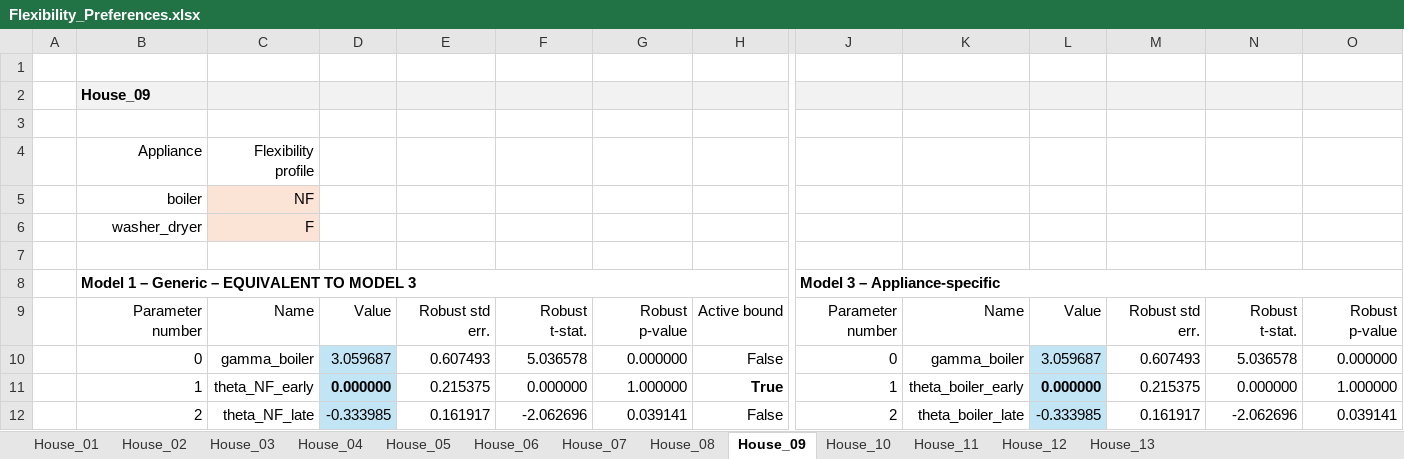
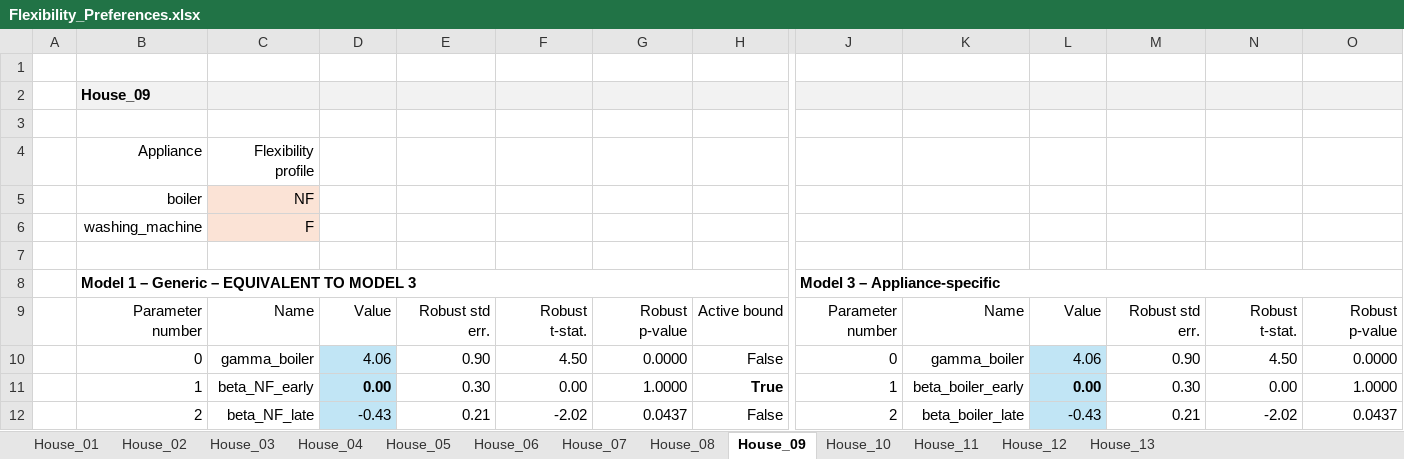
Before and after one commit to DarioVezzali/Demand-Responsive-Energy-Communities, an Excel workbook: Flexibility_Preferences.xlsx, sheet House_09, drawn as a sheet; only a part is shown, gaps mark what is left out; values as stored, in another font and other column widths than the file's, no borders; conditional formats not drawn; the diff covers the shown part only; the diff names each change by its address in the sheet, - before the commit and + after, or states it on an @@ line.

```diff
--- a/Flexibility_Preferences.xlsx (sheet House_09)
+++ b/Flexibility_Preferences.xlsx (sheet House_09)
-B6: washer_dryer
+B6: washing_machine
-D10: 3.059687
+D10: 4.06
-E10: 0.607493
+E10: 0.90
-F10: 5.036578
+F10: 4.50
-G10: 0.000000
+G10: 0.0000
-L10: 3.059687
+L10: 4.06
-M10: 0.607493
+M10: 0.90
-N10: 5.036578
+N10: 4.50
-O10: 0.000000
+O10: 0.0000
-C11: theta_NF_early
+C11: beta_NF_early
-D11: 0.000000
+D11: 0.00
-E11: 0.215375
+E11: 0.30
-F11: 0.000000
+F11: 0.00
-G11: 1.000000
+G11: 1.0000
-K11: theta_boiler_early
+K11: beta_boiler_early
-L11: 0.000000
+L11: 0.00
-M11: 0.215375
+M11: 0.30
-N11: 0.000000
+N11: 0.00
-O11: 1.000000
+O11: 1.0000
-C12: theta_NF_late
+C12: beta_NF_late
-D12: -0.333985
+D12: -0.43
-E12: 0.161917
+E12: 0.21
-F12: -2.062696
+F12: -2.02
-G12: 0.039141
+G12: 0.0437
-K12: theta_boiler_late
+K12: beta_boiler_late
-L12: -0.333985
+L12: -0.43
-M12: 0.161917
+M12: 0.21
-N12: -2.062696
+N12: -2.02
-O12: 0.039141
+O12: 0.0437
```
Also changed, not shown: 1 added row, 1 removed row, 83 edited cells and cell formats elsewhere in this sheet, sheet House_10, sheet House_11, sheet House_01, sheet House_03, sheet House_04, sheet House_07, 6 more sheets.
